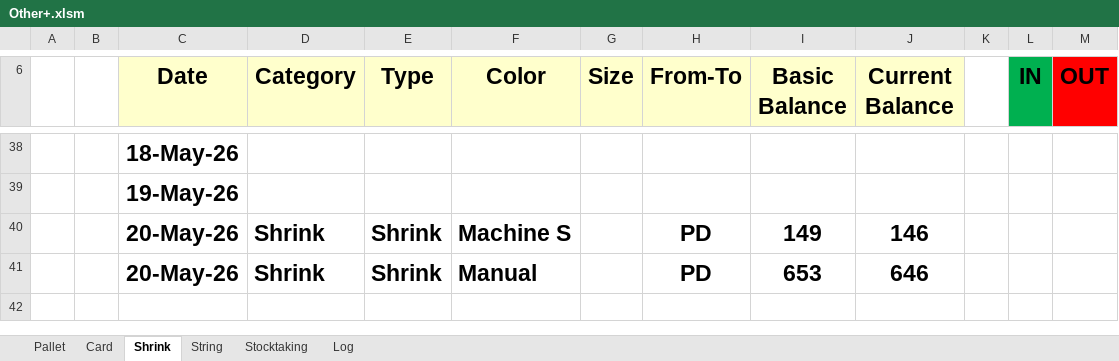
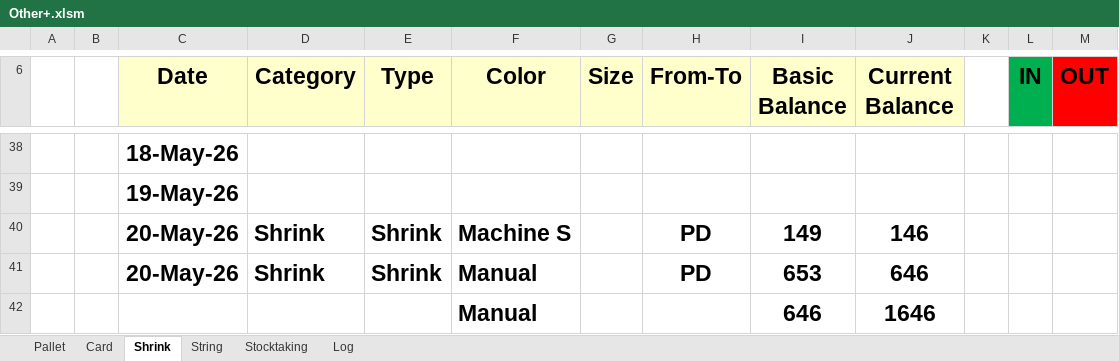
Before and after one commit to Hamzakafeh/est-ims, an Excel workbook: zones/zone3/2026/05-May/Other+.xlsm, sheet Shrink, drawn as a sheet; only a part is shown, gaps mark what is left out; values as stored, in another font and other column widths than the file's, no borders; conditional formats not drawn; the diff names each change by its address in the sheet, - before the commit and + after, or states it on an @@ line.

```diff
--- a/zones/zone3/2026/05-May/Other+.xlsm (sheet Shrink)
+++ b/zones/zone3/2026/05-May/Other+.xlsm (sheet Shrink)
+row 42:  |  |  |  |  | Manual |  |  | 646 | 1646
```
Also changed, not shown: sheet Log, sheet Stocktaking, 55 other files.
